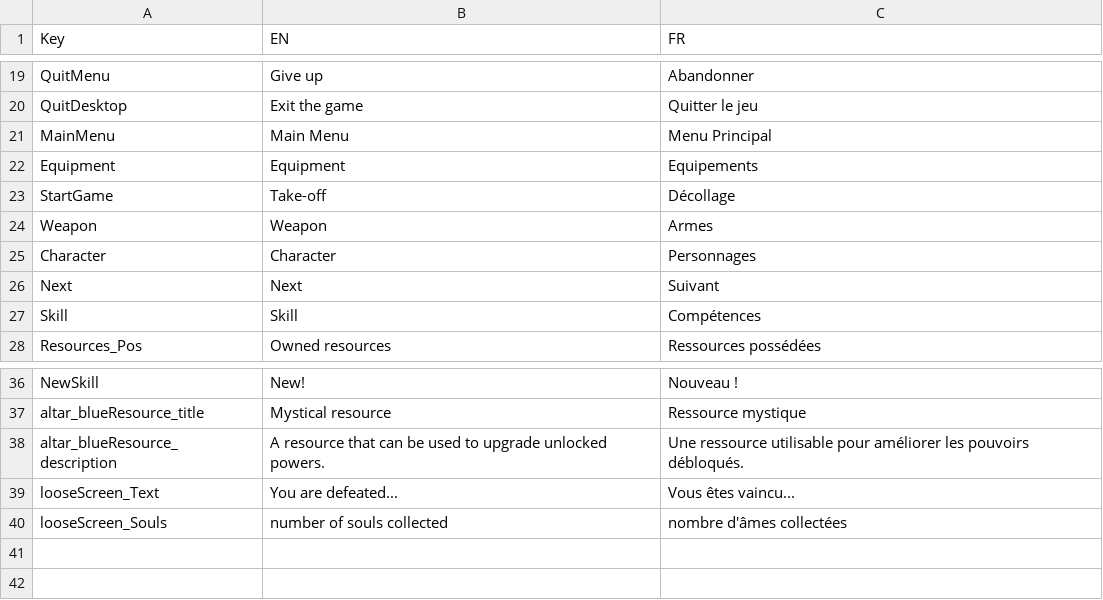
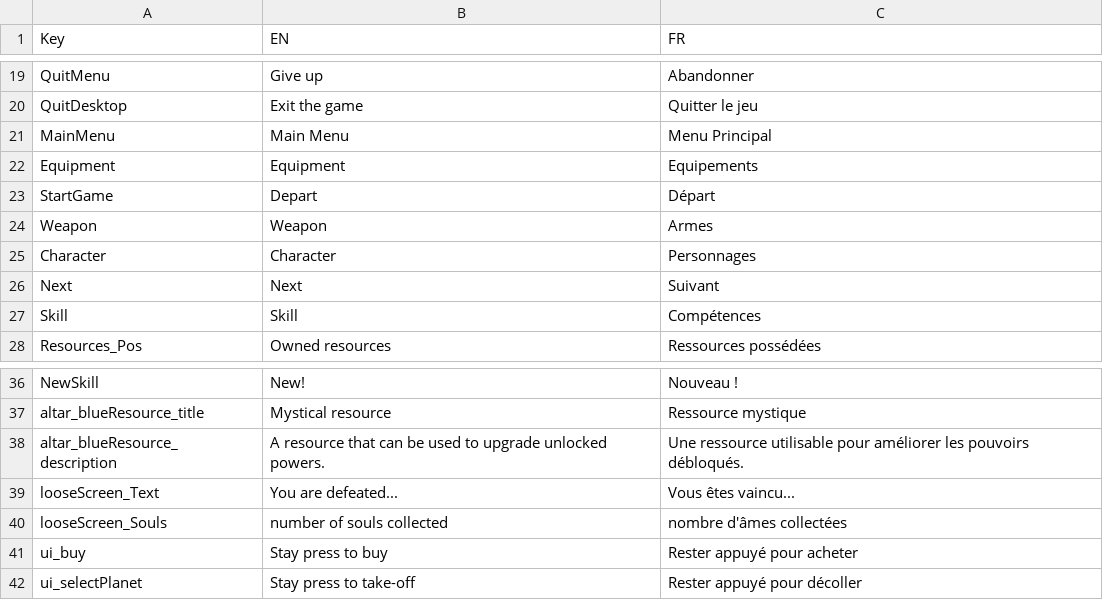
Before and after one commit to XavierClavel/SpaceSurvivorOrbital, a CSV file: Assets/Data/Localization/Main.csv, drawn as a sheet; only a part is shown, gaps mark what is left out.

```diff
--- a/Assets/Data/Localization/Main.csv
+++ b/Assets/Data/Localization/Main.csv
@@ -22,3 +22,3 @@ MainMenu;Main Menu;Menu Principal
 Equipment;Equipment;Equipements
-StartGame;Take-off;Décollage
+StartGame;Depart;Départ
 Weapon;Weapon;Armes
@@ -40 +40,3 @@ looseScreen_Text;You are defeated...;Vous êtes vaincu...
 looseScreen_Souls;number of souls collected;nombre d'âmes collectées
+ui_buy;Stay press to buy;Rester appuyé pour acheter
+ui_selectPlanet;Stay press to take-off;Rester appuyé pour décoller
```
Also changed, not shown: Assets/Data/ObjectData.csv, 26 other files.
